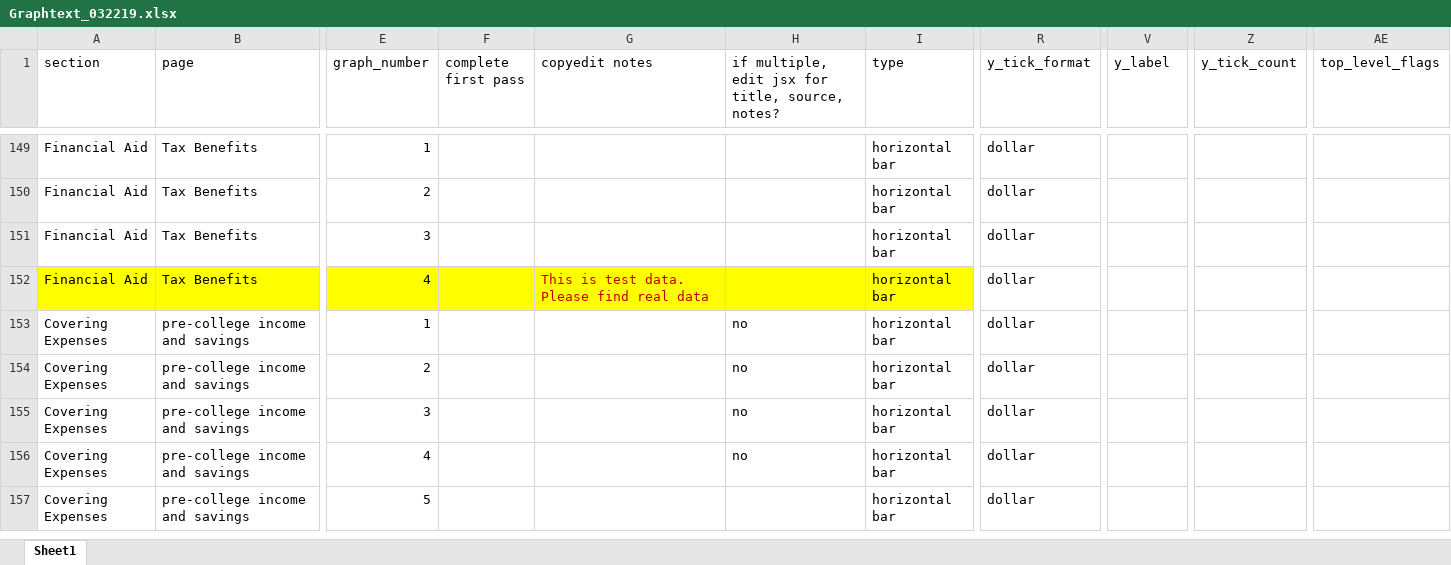
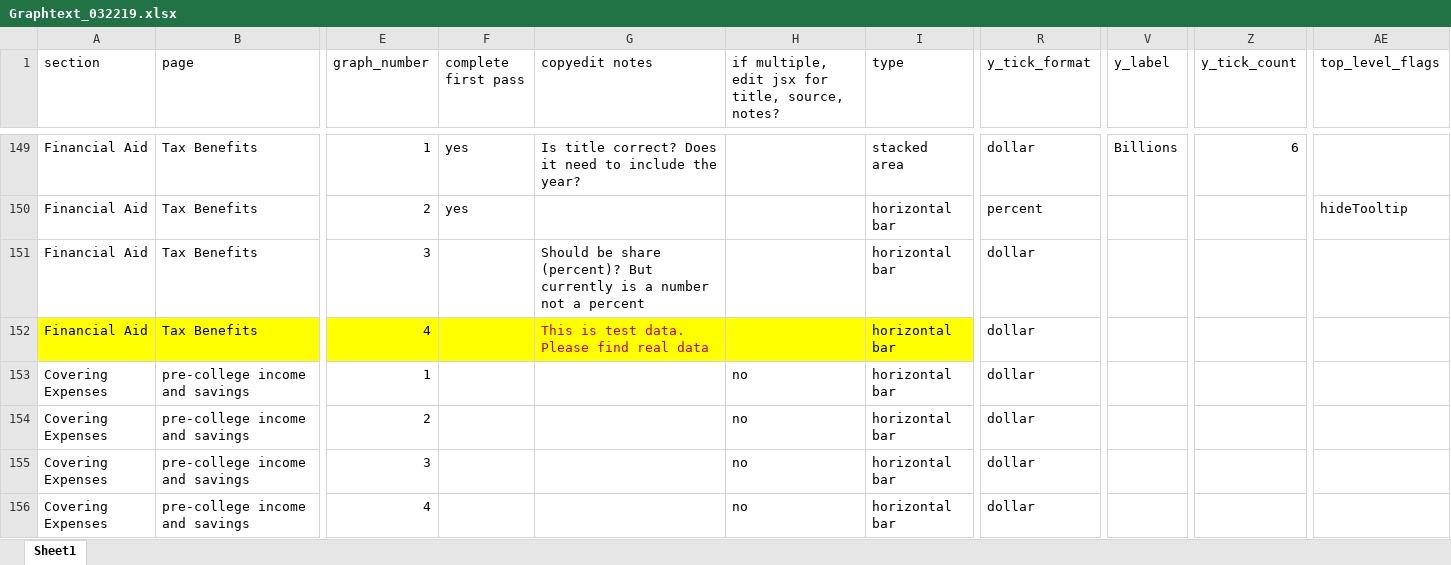
Before and after one commit to UrbanInstitute/ed-data, an Excel workbook: updated_script/Graphtext_032219.xlsx, sheet Sheet1, drawn as a sheet; only a part is shown, gaps mark what is left out; the shorter side is filled out with more unchanged rows; values as stored, in another font and other column widths than the file's, no borders; the diff covers the shown part only; the diff names each change by its address in the sheet, - before the commit and + after, or states it on an @@ line.

```diff
--- a/updated_script/Graphtext_032219.xlsx (sheet Sheet1)
+++ b/updated_script/Graphtext_032219.xlsx (sheet Sheet1)
-F149:F150 (complete first pass): (empty)
+F149:F150 (complete first pass): yes
-G149 (copyedit notes): (empty)
+G149 (copyedit notes): Is title correct? Does it need to include the year?
-I149 (type): horizontal bar
+I149 (type): stacked area
-V149 (y_label): (empty)
+V149 (y_label): Billions
-Z149 (y_tick_count): (empty)
+Z149 (y_tick_count): 6
-R150 (y_tick_format): dollar
+R150 (y_tick_format): percent
-AE150 (top_level_flags): (empty)
+AE150 (top_level_flags): hideTooltip
-G151 (copyedit notes): (empty)
+G151 (copyedit notes): Should be share (percent)? But currently is a number not a percent
```
Also changed, not shown: 189 edited cells and cell formats elsewhere in this sheet, 22 other files.
